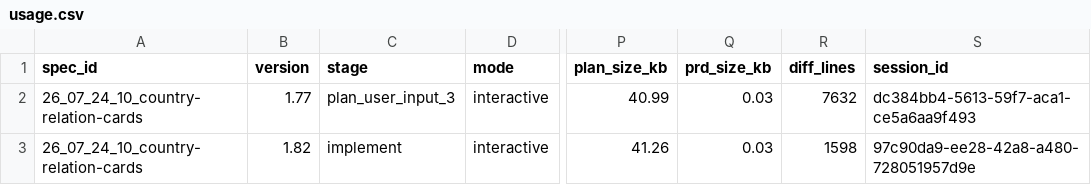
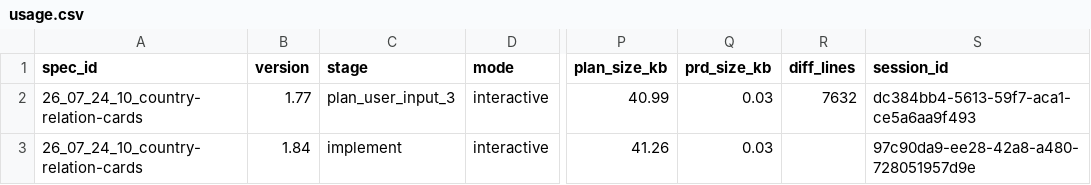
Before and after one commit to KonH/GlobalStrategy, a CSV file: Docs/Specs/26_07_24_10_country-relation-cards/usage.csv, drawn as a sheet; only a part is shown, gaps mark what is left out; the diff names each change by its address in the sheet, - before the commit and + after, or states it on an @@ line.

```diff
--- a/Docs/Specs/26_07_24_10_country-relation-cards/usage.csv
+++ b/Docs/Specs/26_07_24_10_country-relation-cards/usage.csv
-B3 (version): 1.82
+B3 (version): 1.84
-R3 (diff_lines): 1598
+R3 (diff_lines): (empty)
```
Also changed, not shown: Docs/Specs/26_07_24_13_stop-friendship-rivalry-cards/usage.csv, 56 other files.
